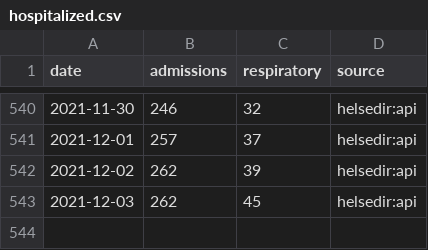
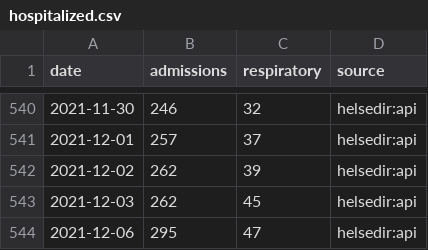
Before and after one commit to frefrik/covid19norge-data, a CSV file: data/hospitalized.csv, drawn as a sheet; only a part is shown, gaps mark what is left out; the diff names each change by its address in the sheet, - before the commit and + after, or states it on an @@ line.

```diff
--- a/data/hospitalized.csv
+++ b/data/hospitalized.csv
+row 544: 2021-12-06 | 295 | 47 | helsedir:api
```
Also changed, not shown: 3 other files.
